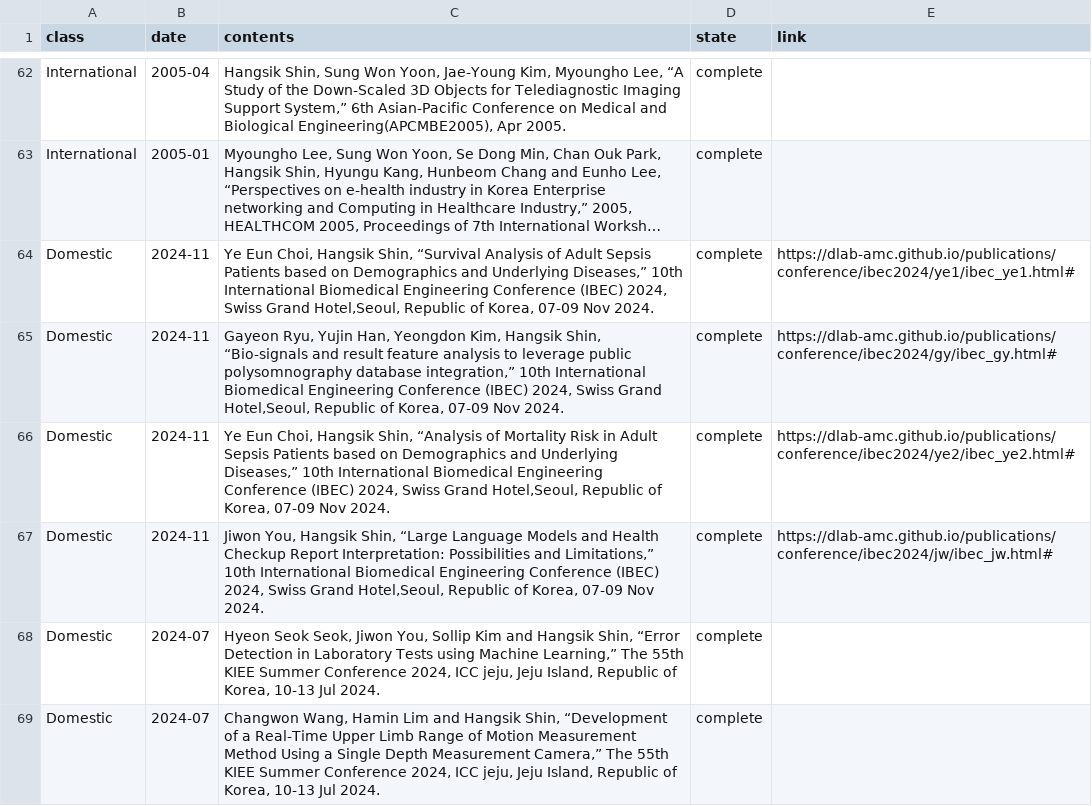
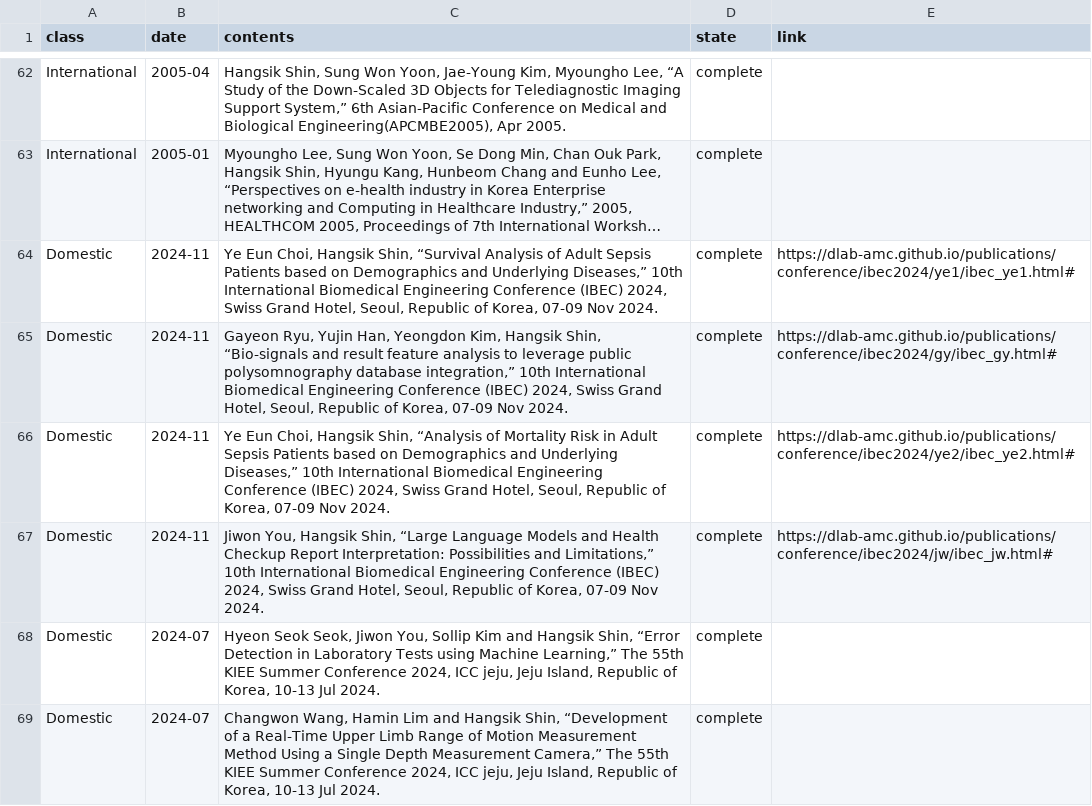
Before and after one commit to thisisyjin/dlab-amc.github.io, a TSV file: _data/sheets/pub_c.tsv, drawn as a sheet; only a part is shown, gaps mark what is left out; long unchanged cells end in …; the diff names each change by its address in the sheet, - before the commit and + after, or states it on an @@ line.

Commit message:
Edit: pub 편집

```diff
--- a/_data/sheets/pub_c.tsv
+++ b/_data/sheets/pub_c.tsv
-C64 (contents): …Swiss Grand Hotel,Seoul, Republic of…
+C64 (contents): …Swiss Grand Hotel, Seoul, Republic of…
-C65 (contents): …Swiss Grand Hotel,Seoul, Republic of…
+C65 (contents): …Swiss Grand Hotel, Seoul, Republic of…
-C66 (contents): …Swiss Grand Hotel,Seoul, Republic of…
+C66 (contents): …Swiss Grand Hotel, Seoul, Republic of…
-C67 (contents): …Swiss Grand Hotel,Seoul, Republic of…
+C67 (contents): …Swiss Grand Hotel, Seoul, Republic of…
```
